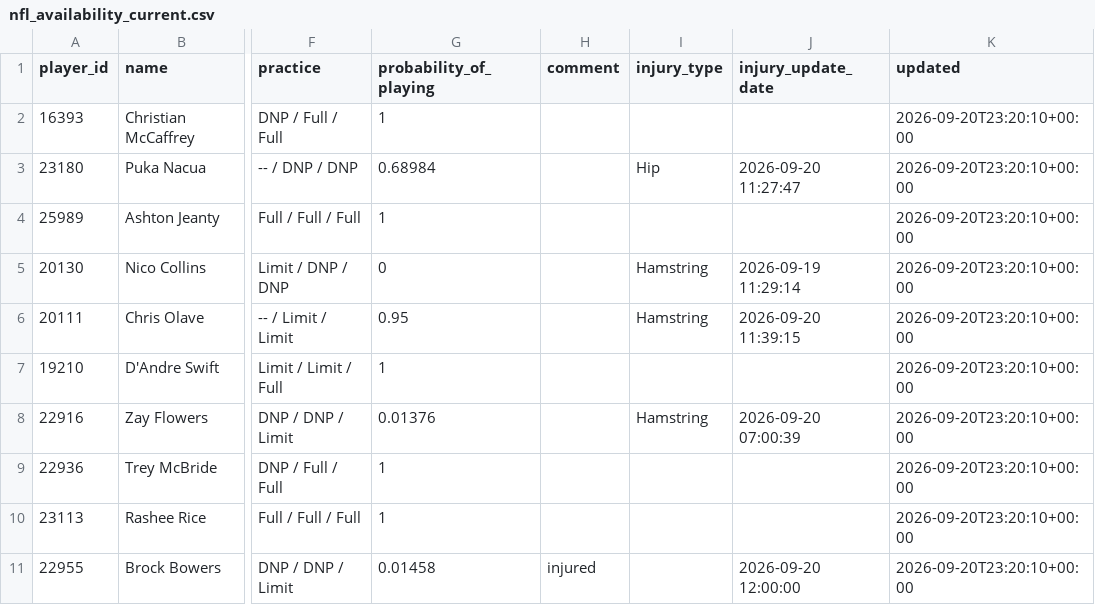
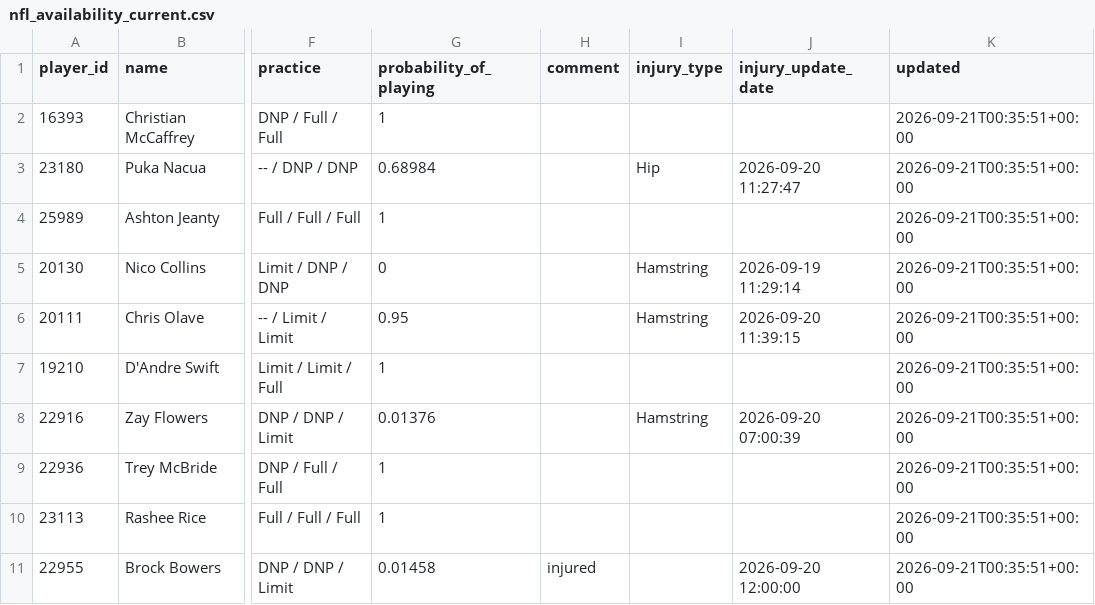
Before and after one commit to nukesim/nuke-dfs-hub, a CSV file: data/nfl_availability_current.csv, drawn as a sheet; only a part is shown, gaps mark what is left out; the diff names each change by its address in the sheet, - before the commit and + after, or states it on an @@ line.

```diff
--- a/data/nfl_availability_current.csv
+++ b/data/nfl_availability_current.csv
-K2:K11 (updated): 2026-09-20T23:20:10+00:00
+K2:K11 (updated): 2026-09-21T00:35:51+00:00
```
